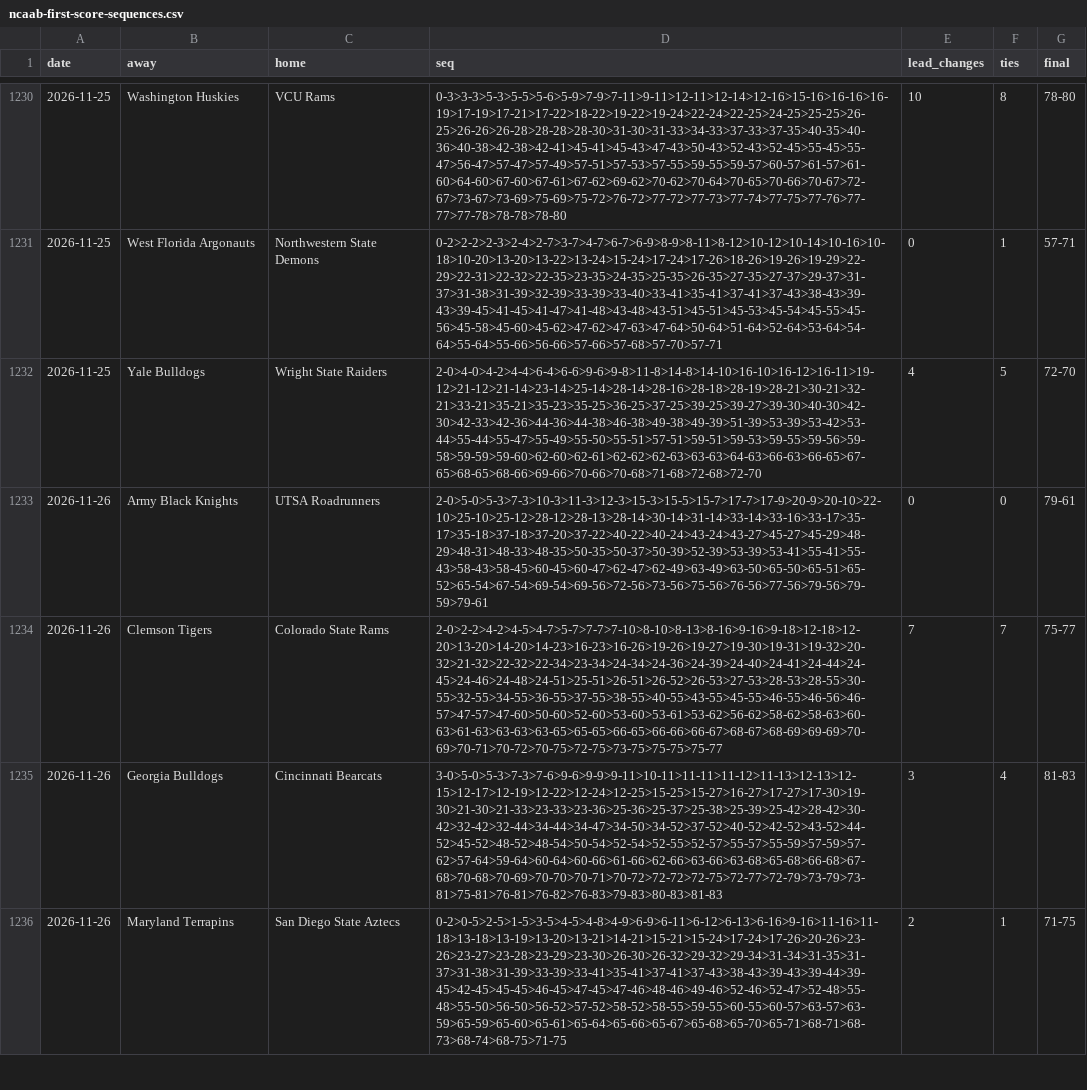
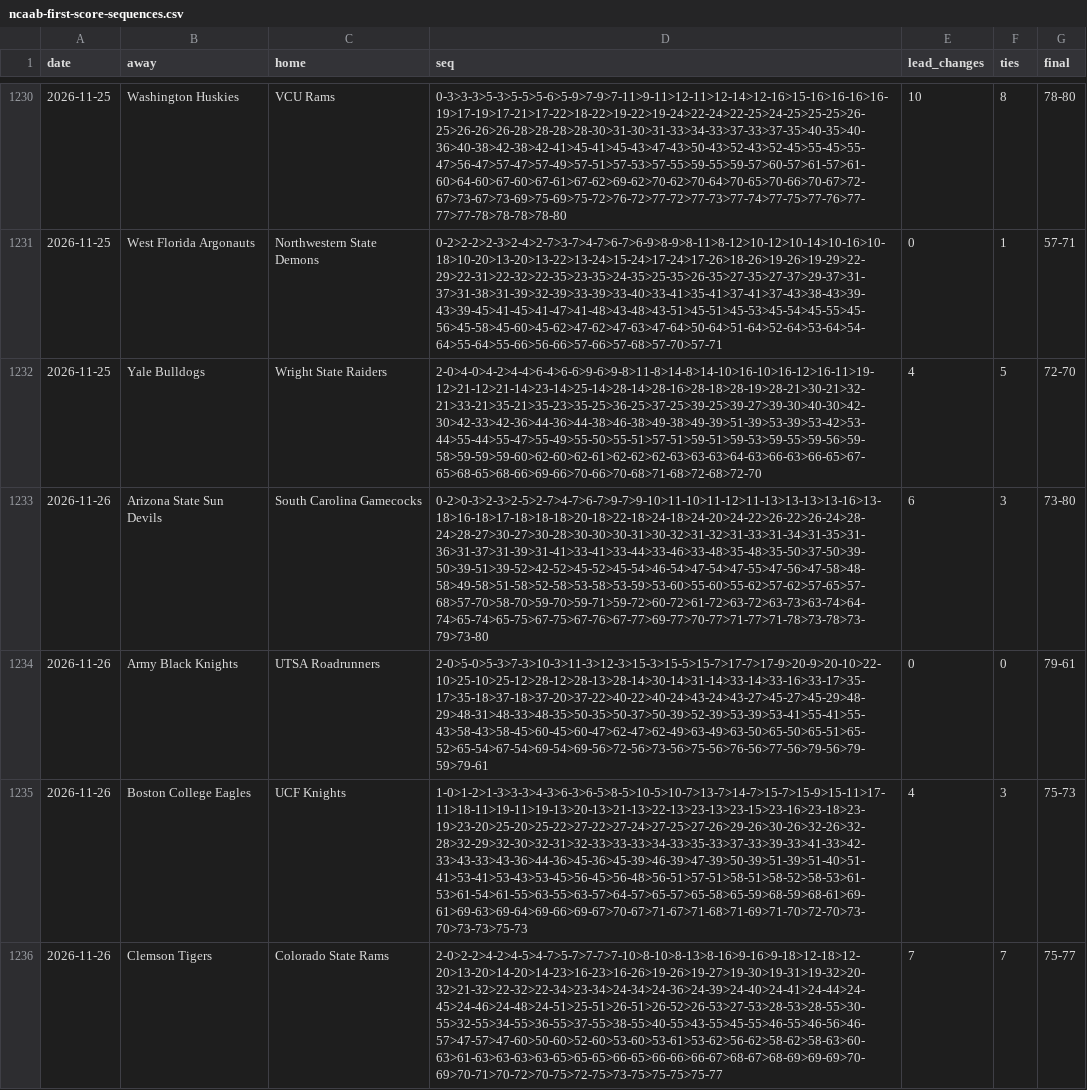
Before and after one commit to michaellvenuti-ops/mv_magic, a CSV file: pc-data/ncaab-first-score-sequences.csv, drawn as a sheet; only a part is shown, gaps mark what is left out; the shorter side is filled out with more unchanged rows; the diff covers the shown part only; the diff names each change by its address in the sheet, - before the commit and + after, or states it on an @@ line.

Commit message:
pc-scans sync: pc-data/ncaab-first-score-sequences.csv

```diff
--- a/pc-data/ncaab-first-score-sequences.csv
+++ b/pc-data/ncaab-first-score-sequences.csv
+row 1233: 2026-11-26 | Arizona State Sun Devils | South Carolina Gamecocks | 0-2>0-3>2-3>2-5>2-7>4-7>6-7>9-7>9-10>11-10>11-12>11-13>13-13>13-16>13-18>16-18>17-18>18-18>20-18>22-18>24-18>24-20>24-22>26-22>26-24>28-24>28-27>30-27>30-28>30-30>30-31>30-32>31-32>31-33>31-34>31-35>31-36>31-37>31-39>31-41>33-41>33-44>33-46>33-48>35-48>35-50>37-50>39-50>39-51>39-52>42-52>45-52>45-54>46-54>47-54>47-55>47-56>47-58>48-58>49-58>51-58>52-58>53-58>53-59>53-60>55-60>55-62>57-62>57-65>57-68>57-70>58-70>59-70>59-71>59-72>60-72>61-72>63-72>63-73>63-74>64-74>65-74>65-75>67-75>67-76>67-77>69-77>70-77>71-77>71-78>73-78>73-79>73-80 | 6 | 3 | 73-80
+row 1235: 2026-11-26 | Boston College Eagles | UCF Knights | 1-0>1-2>1-3>3-3>4-3>6-3>6-5>8-5>10-5>10-7>13-7>14-7>15-7>15-9>15-11>17-11>18-11>19-11>19-13>20-13>21-13>22-13>23-13>23-15>23-16>23-18>23-19>23-20>25-20>25-22>27-22>27-24>27-25>27-26>29-26>30-26>32-26>32-28>32-29>32-30>32-31>32-33>33-33>34-33>35-33>37-33>39-33>41-33>42-33>43-33>43-36>44-36>45-36>45-39>46-39>47-39>50-39>51-39>51-40>51-41>53-41>53-43>53-45>56-45>56-48>56-51>57-51>58-51>58-52>58-53>61-53>61-54>61-55>63-55>63-57>64-57>65-57>65-58>65-59>68-59>68-61>69-61>69-63>69-64>69-66>69-67>70-67>71-67>71-68>71-69>71-70>72-70>73-70>73-73>75-73 | 4 | 3 | 75-73
```
Also changed, not shown: 1 added row elsewhere in this file.
